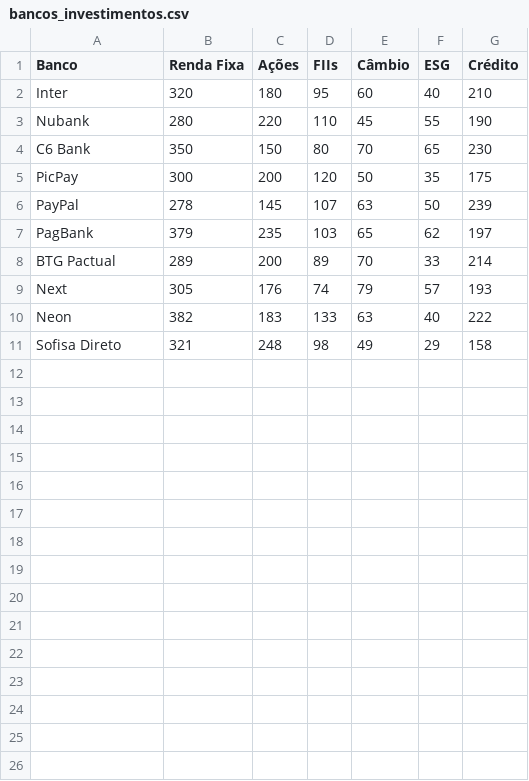
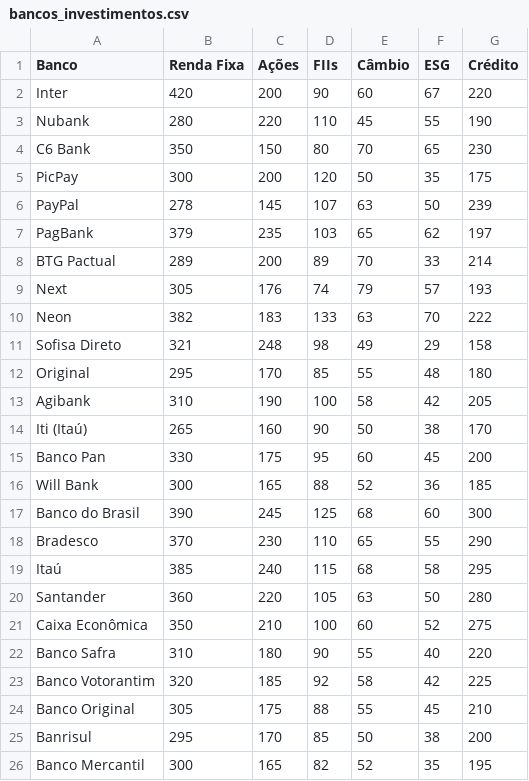
Before and after one commit to Tutuzaoinfo/TCC, a CSV file: TCC/bancos_investimentos.csv, drawn as a sheet.

Commit message:
integrei o python
Rodei no streamlit, adicionei mais metricas e bancos

```diff
--- a/TCC/bancos_investimentos.csv
+++ b/TCC/bancos_investimentos.csv
@@ -1,3 +1,3 @@
 Banco,Renda Fixa,Ações,FIIs,Câmbio,ESG,Crédito
-Inter,320,180,95,60,40,210
+Inter,420,200,90,60,67,220
 Nubank,280,220,110,45,55,190
@@ -9,3 +9,18 @@ BTG Pactual,289,200,89,70,33,214
 Next,305,176,74,79,57,193
-Neon,382,183,133,63,40,222
+Neon,382,183,133,63,70,222
 Sofisa Direto,321,248,98,49,29,158
+Original,295,170,85,55,48,180
+Agibank,310,190,100,58,42,205
+Iti (Itaú),265,160,90,50,38,170
+Banco Pan,330,175,95,60,45,200
+Will Bank,300,165,88,52,36,185
+Banco do Brasil,390,245,125,68,60,300
+Bradesco,370,230,110,65,55,290
+Itaú,385,240,115,68,58,295
+Santander,360,220,105,63,50,280
+Caixa Econômica,350,210,100,60,52,275
+Banco Safra,310,180,90,55,40,220
+Banco Votorantim,320,185,92,58,42,225
+Banco Original,305,175,88,55,45,210
+Banrisul,295,170,85,50,38,200
+Banco Mercantil,300,165,82,52,35,195
```
Also changed, not shown: 3 other files.
